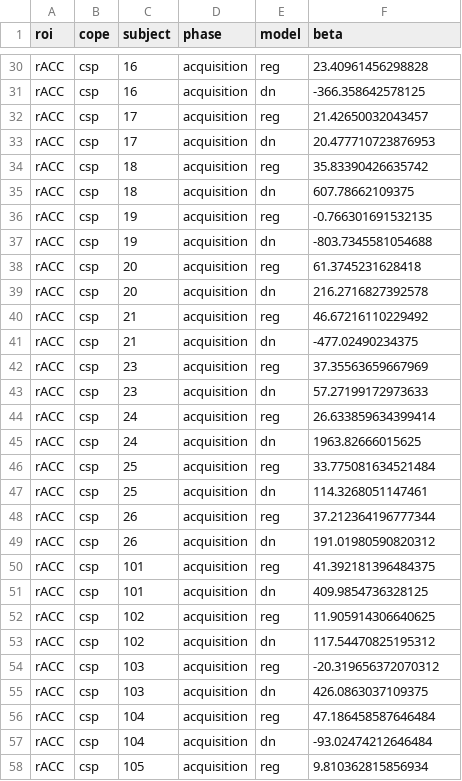
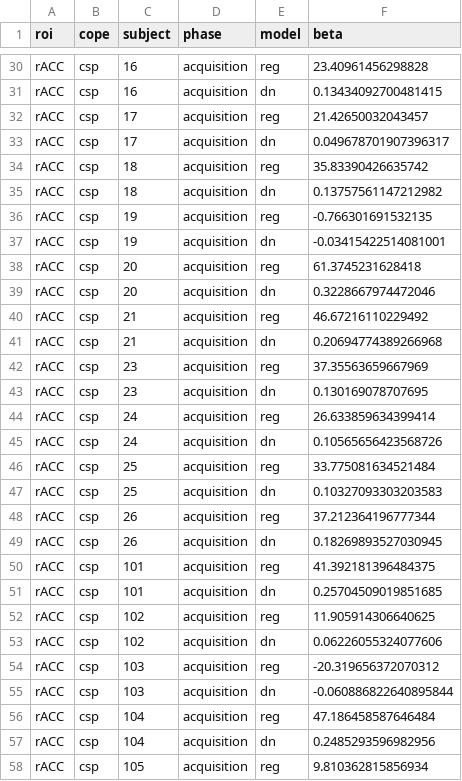
Before and after one commit to dunsmoorlab/gPPI, a CSV file: univariate_gPPI_comp.csv, drawn as a sheet; only a part is shown, gaps mark what is left out; the diff covers the shown part only; the diff names each change by its address in the sheet, - before the commit and + after, or states it on an @@ line.

```diff
--- a/univariate_gPPI_comp.csv
+++ b/univariate_gPPI_comp.csv
-F31 (beta): -366.358642578125
+F31 (beta): 0.13434092700481415
-F33 (beta): 20.477710723876953
+F33 (beta): 0.049678701907396317
-F35 (beta): 607.78662109375
+F35 (beta): 0.13757561147212982
-F37 (beta): -803.7345581054688
+F37 (beta): -0.03415422514081001
-F39 (beta): 216.2716827392578
+F39 (beta): 0.3228667974472046
-F41 (beta): -477.02490234375
+F41 (beta): 0.20694774389266968
-F43 (beta): 57.27199172973633
+F43 (beta): 0.130169078707695
-F45 (beta): 1963.82666015625
+F45 (beta): 0.10565656423568726
-F47 (beta): 114.3268051147461
+F47 (beta): 0.10327093303203583
-F49 (beta): 191.01980590820312
+F49 (beta): 0.18269893527030945
-F51 (beta): 409.9854736328125
+F51 (beta): 0.25704509019851685
-F53 (beta): 117.54470825195312
+F53 (beta): 0.06226055324077606
-F55 (beta): 426.0863037109375
+F55 (beta): -0.060886822640895844
-F57 (beta): -93.02474212646484
+F57 (beta): 0.2485293596982956
```
Also changed, not shown: 178 edited cells elsewhere in this file, 19 other files.
